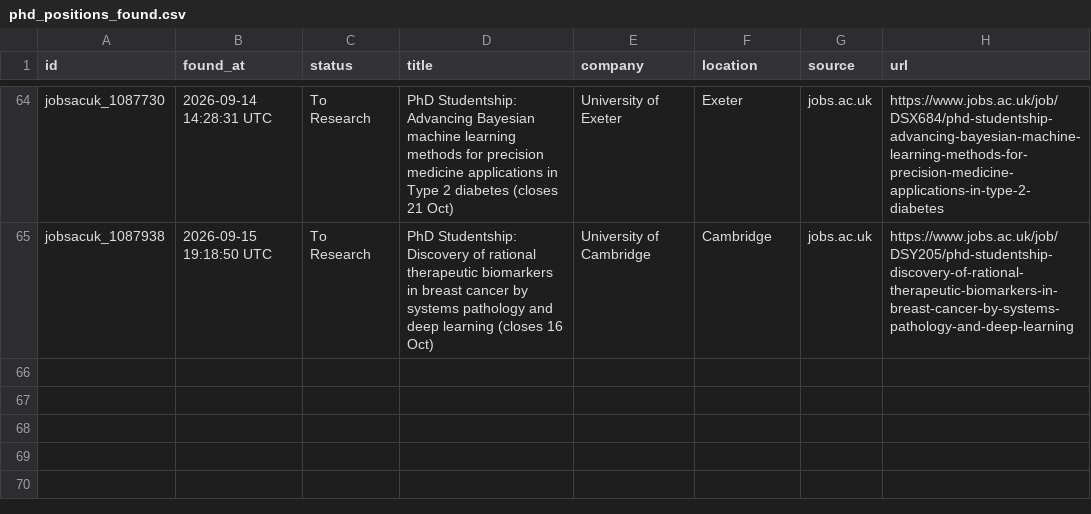
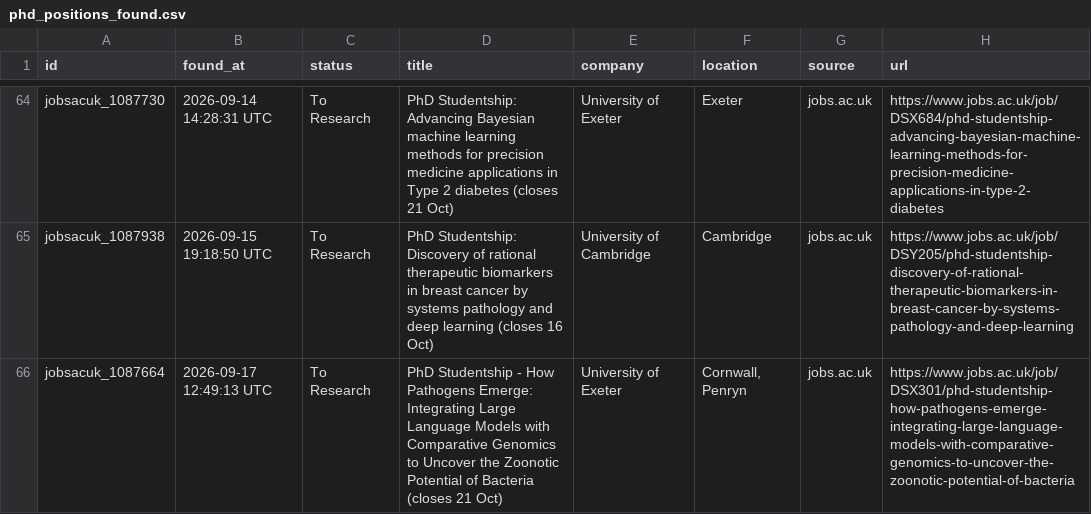
Before and after one commit to shoaibshaikwrk/phd-tracker, a CSV file: data/phd_positions_found.csv, drawn as a sheet; only a part is shown, gaps mark what is left out.

```diff
--- a/data/phd_positions_found.csv
+++ b/data/phd_positions_found.csv
@@ -65 +65,2 @@ jobsacuk_1087730,2026-09-14 14:28:31 UTC,To Research,PhD Studentship: Advancing
 jobsacuk_1087938,2026-09-15 19:18:50 UTC,To Research,PhD Studentship: Discovery of rational therapeutic biomarkers in breast cancer by systems pathology and deep learning (closes 16 Oct),University of Cambridge,Cambridge,jobs.ac.uk,https://www.jobs.ac.uk/job/DSY205/phd-studentship-discovery-of-rational-therapeutic-biomarkers-in-breast-cancer-by-systems-pathology-and-deep-learning
+jobsacuk_1087664,2026-09-17 12:49:13 UTC,To Research,PhD Studentship - How Pathogens Emerge: Integrating Large Language Models with Comparative Genomics to Uncover the Zoonotic Potential of Bacteria (closes 21 Oct),University of Exeter,"Cornwall, Penryn",jobs.ac.uk,https://www.jobs.ac.uk/job/DSX301/phd-studentship-how-pathogens-emerge-integrating-large-language-models-with-comparative-genomics-to-uncover-the-zoonotic-potential-of-bacteria
```
Also changed, not shown: 3 other files.
